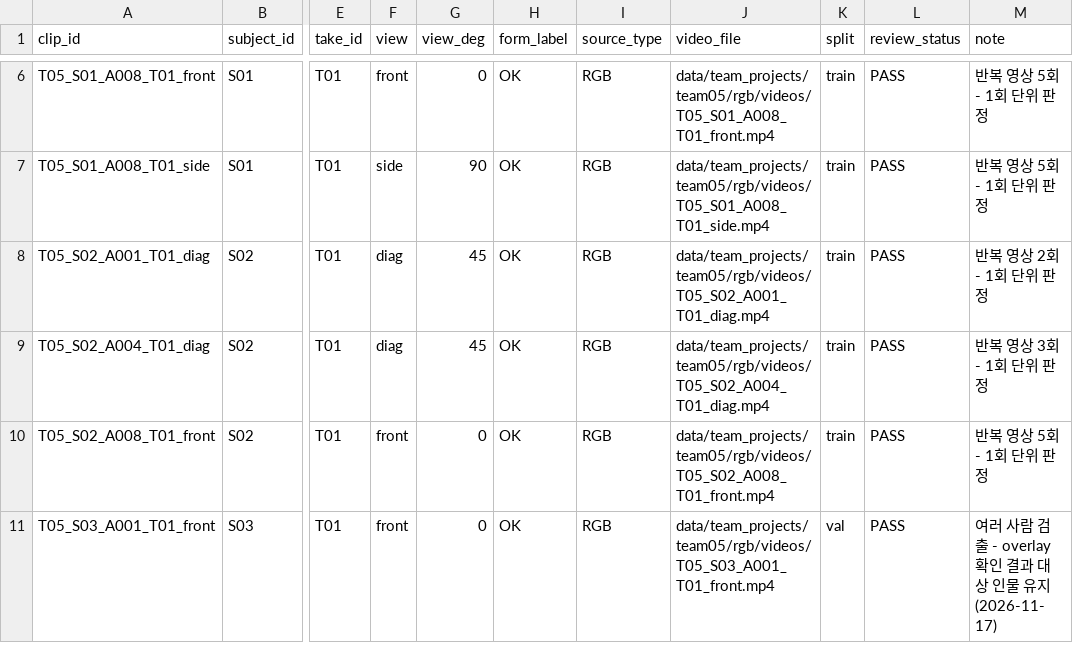
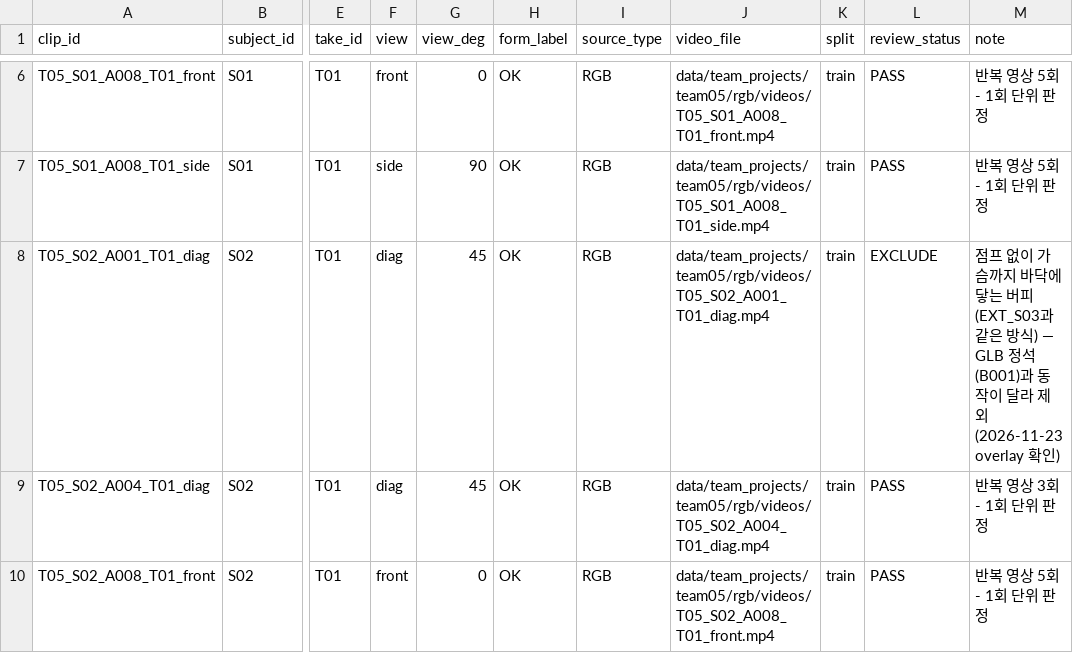
Before and after one commit to Jihoo2/G5_skeleton, a CSV file: subject10_team_pilot/configs/team05_clip_manifest.csv, drawn as a sheet; only a part is shown, gaps mark what is left out; the shorter side is filled out with more unchanged rows; the diff names each change by its address in the sheet, - before the commit and + after, or states it on an @@ line.

```diff
--- a/subject10_team_pilot/configs/team05_clip_manifest.csv
+++ b/subject10_team_pilot/configs/team05_clip_manifest.csv
-L8 (review_status): PASS
+L8 (review_status): EXCLUDE
-M8 (note): 반복 영상 2회 - 1회 단위 판정
+M8 (note): 점프 없이 가슴까지 바닥에 닿는 버피(EXT_S03과 같은 방식) — GLB 정석(B001)과 동작이 달라 제외 (2026-11-23 overlay 확인)
```
Also changed, not shown: subject10_team_pilot/configs/team05_ext_excluded.csv, subject10_team_pilot/configs/team05_ext_sources.csv, 3 other files.
